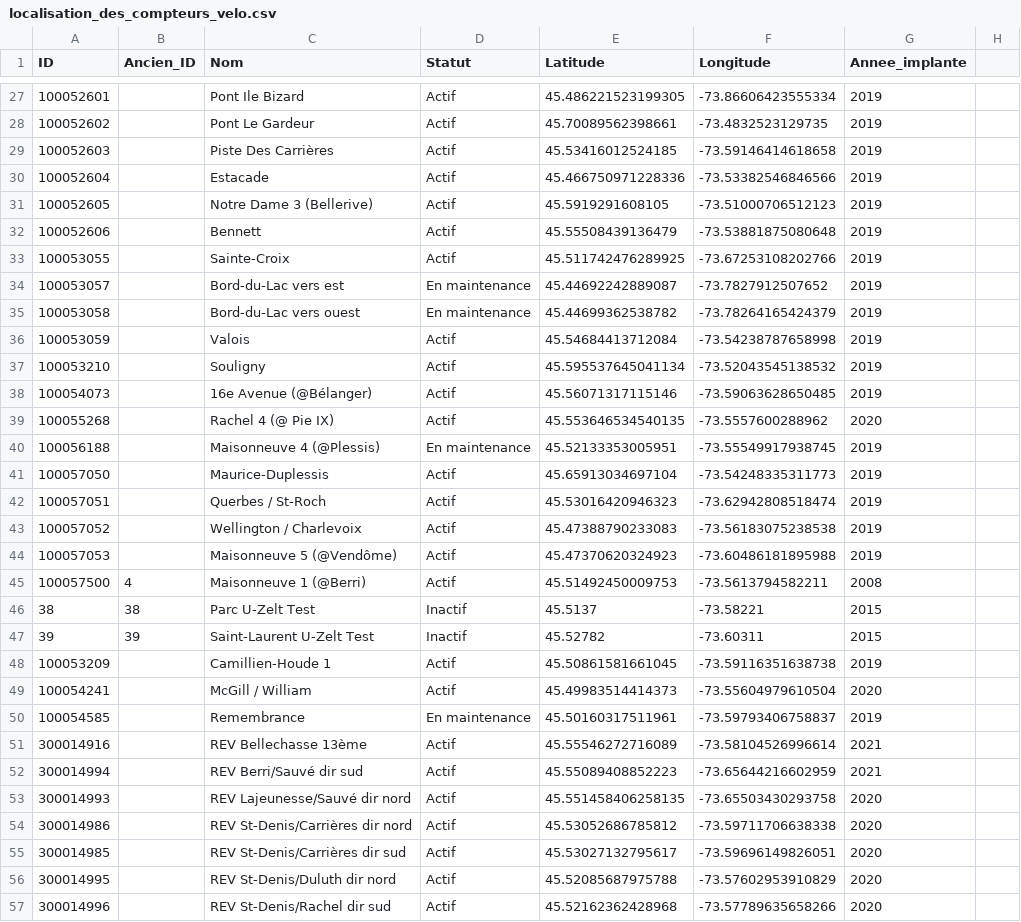
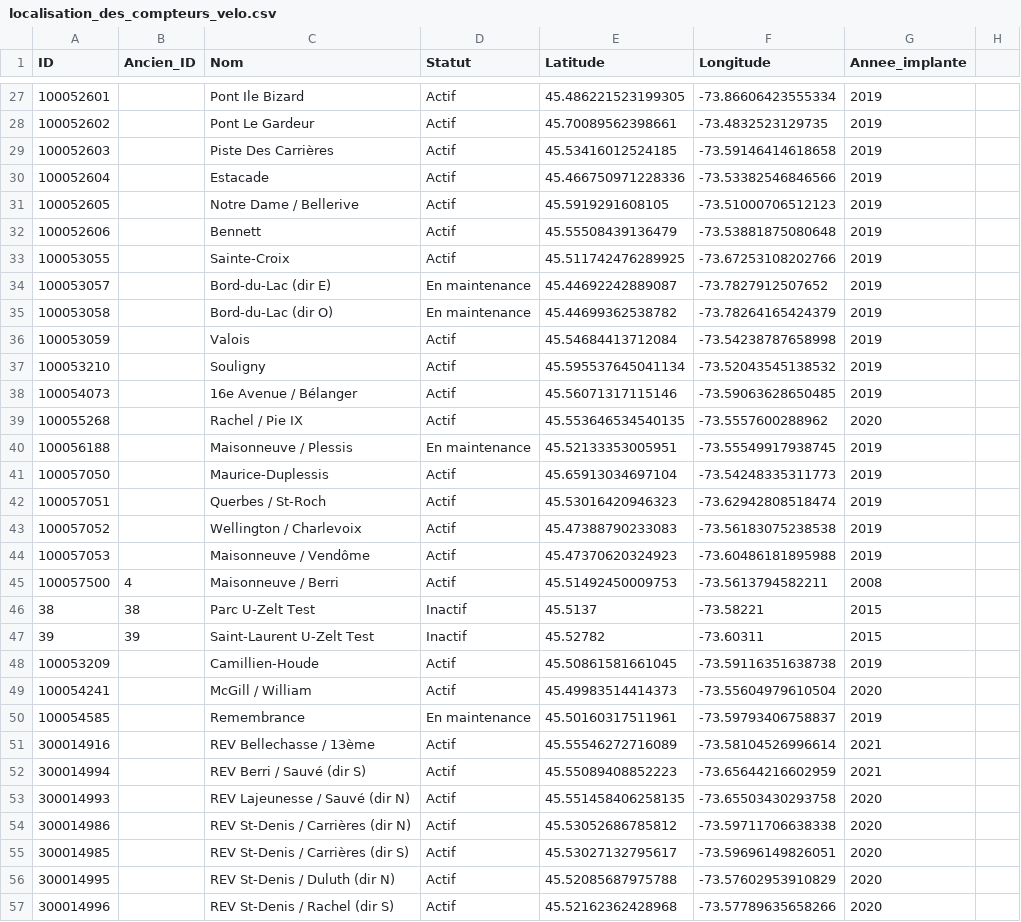
Before and after one commit to guillaume-jones/INF8808, a CSV file: Projet/src/assets/data/localisation_des_compteurs_velo.csv, drawn as a sheet; only a part is shown, gaps mark what is left out; the diff covers the shown part only.

```diff
--- a/Projet/src/assets/data/localisation_des_compteurs_velo.csv
+++ b/Projet/src/assets/data/localisation_des_compteurs_velo.csv
@@ -30,12 +30,12 @@ ID,Ancien_ID,Nom,Statut,Latitude,Longitude,Annee_implante
 100052604,,Estacade,Actif,45.466750971228336,-73.53382546846566,2019
-100052605,,Notre Dame 3 (Bellerive),Actif,45.5919291608105,-73.51000706512123,2019
+100052605,,Notre Dame / Bellerive,Actif,45.5919291608105,-73.51000706512123,2019
 100052606,,Bennett,Actif,45.55508439136479,-73.53881875080648,2019
 100053055,,Sainte-Croix,Actif,45.511742476289925,-73.67253108202766,2019
-100053057,,Bord-du-Lac vers est,En maintenance,45.44692242889087,-73.7827912507652,2019
-100053058,,Bord-du-Lac vers ouest,En maintenance,45.44699362538782,-73.78264165424379,2019
+100053057,,Bord-du-Lac (dir E),En maintenance,45.44692242889087,-73.7827912507652,2019
+100053058,,Bord-du-Lac (dir O),En maintenance,45.44699362538782,-73.78264165424379,2019
 100053059,,Valois,Actif,45.54684413712084,-73.54238787658998,2019
 100053210,,Souligny,Actif,45.595537645041134,-73.52043545138532,2019
-100054073,,16e Avenue (@Bélanger),Actif,45.56071317115146,-73.59063628650485,2019
-100055268,,Rachel 4 (@ Pie IX),Actif,45.553646534540135,-73.5557600288962,2020
-100056188,,Maisonneuve 4 (@Plessis),En maintenance,45.52133353005951,-73.55549917938745,2019
+100054073,,16e Avenue / Bélanger,Actif,45.56071317115146,-73.59063628650485,2019
+100055268,,Rachel / Pie IX,Actif,45.553646534540135,-73.5557600288962,2020
+100056188,,Maisonneuve / Plessis,En maintenance,45.52133353005951,-73.55549917938745,2019
 100057050,,Maurice-Duplessis,Actif,45.65913034697104,-73.54248335311773,2019
@@ -43,15 +43,15 @@ ID,Ancien_ID,Nom,Statut,Latitude,Longitude,Annee_implante
 100057052,,Wellington / Charlevoix,Actif,45.47388790233083,-73.56183075238538,2019
-100057053,,Maisonneuve 5 (@Vendôme),Actif,45.47370620324923,-73.60486181895988,2019
-100057500,4,Maisonneuve 1 (@Berri),Actif,45.51492450009753,-73.5613794582211,2008
+100057053,,Maisonneuve / Vendôme,Actif,45.47370620324923,-73.60486181895988,2019
+100057500,4,Maisonneuve / Berri,Actif,45.51492450009753,-73.5613794582211,2008
 38,38,Parc U-Zelt Test,Inactif,45.5137,-73.58221,2015
 39,39,Saint-Laurent U-Zelt Test,Inactif,45.52782,-73.60311,2015
-100053209,,Camillien-Houde 1,Actif,45.50861581661045,-73.59116351638738,2019
+100053209,,Camillien-Houde,Actif,45.50861581661045,-73.59116351638738,2019
 100054241,,McGill / William,Actif,45.49983514414373,-73.55604979610504,2020
 100054585,,Remembrance,En maintenance,45.50160317511961,-73.59793406758837,2019
-300014916,,REV Bellechasse 13ème,Actif,45.55546272716089,-73.58104526996614,2021
-300014994,,REV Berri/Sauvé dir sud,Actif,45.55089408852223,-73.65644216602959,2021
-300014993,,REV Lajeunesse/Sauvé dir nord,Actif,45.551458406258135,-73.65503430293758,2020
-300014986,,REV St-Denis/Carrières dir nord,Actif,45.53052686785812,-73.59711706638338,2020
-300014985,,REV St-Denis/Carrières dir sud,Actif,45.53027132795617,-73.59696149826051,2020
-300014995,,REV St-Denis/Duluth dir nord,Actif,45.52085687975788,-73.57602953910829,2020
-300014996,,REV St-Denis/Rachel dir sud,Actif,45.52162362428968,-73.57789635658266,2020
+300014916,,REV Bellechasse / 13ème,Actif,45.55546272716089,-73.58104526996614,2021
+300014994,,REV Berri / Sauvé (dir S),Actif,45.55089408852223,-73.65644216602959,2021
+300014993,,REV Lajeunesse / Sauvé (dir N),Actif,45.551458406258135,-73.65503430293758,2020
+300014986,,REV St-Denis / Carrières (dir N),Actif,45.53052686785812,-73.59711706638338,2020
+300014985,,REV St-Denis / Carrières (dir S),Actif,45.53027132795617,-73.59696149826051,2020
+300014995,,REV St-Denis / Duluth (dir N),Actif,45.52085687975788,-73.57602953910829,2020
+300014996,,REV St-Denis / Rachel (dir S),Actif,45.52162362428968,-73.57789635658266,2020
```
Also changed, not shown: 18 edited cells elsewhere in this file, Projet/src/assets/data/comptage_velo_2013.csv, Projet/src/assets/data/comptage_velo_2014.csv, 12 other files.
